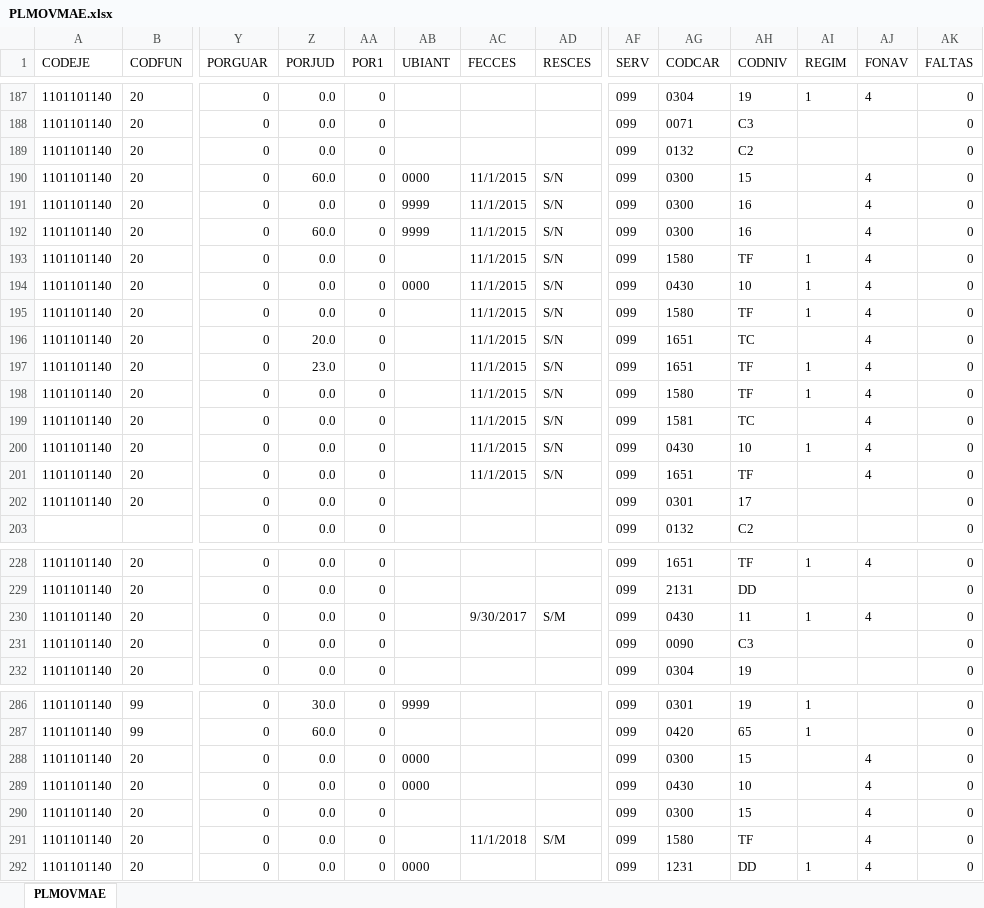
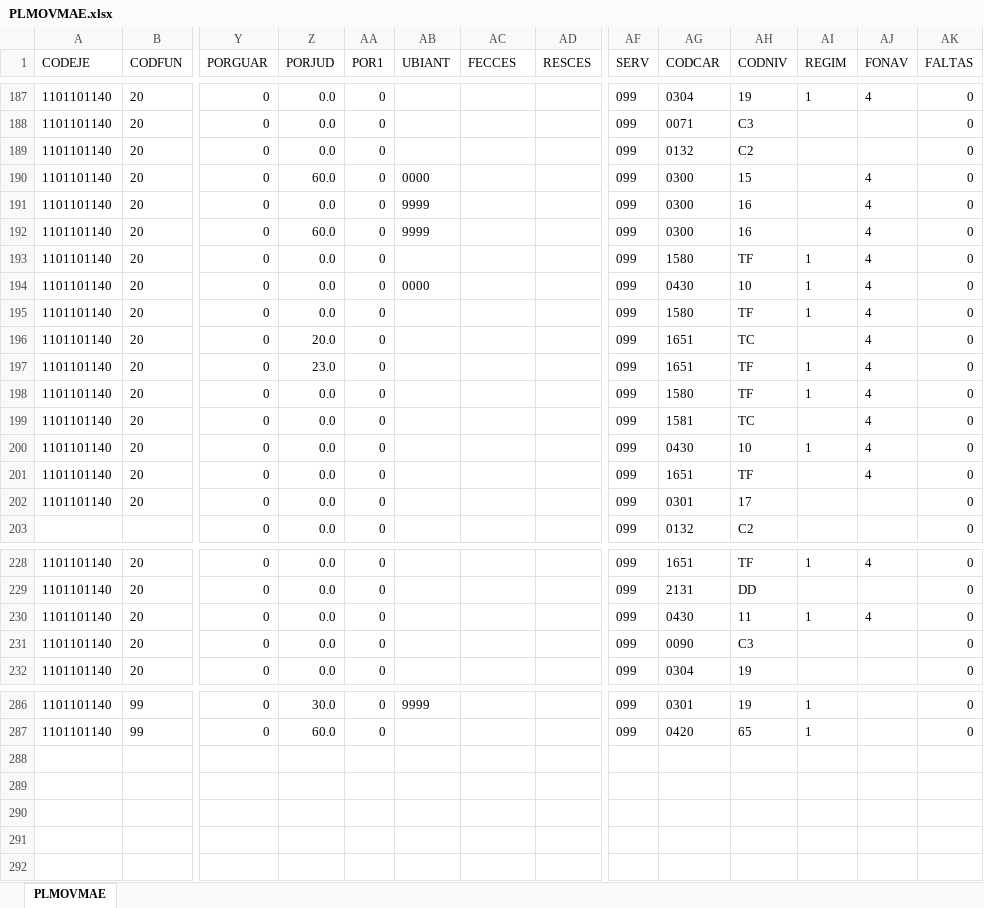
Before and after one commit to HospitalHuaycan/haberes, an Excel workbook: apps/load_data/2019/06/PLMOVMAE.xlsx, sheet PLMOVMAE, drawn as a sheet; only a part is shown, gaps mark what is left out; values as stored, in another font and other column widths than the file's, no borders; rows hold the shown columns only; the diff covers the shown part only; the diff names each change by its address in the sheet, - before the commit and + after, or states it on an @@ line.

Commit message:
fix: :card_file_box: FIX DATA 2019

```diff
--- a/apps/load_data/2019/06/PLMOVMAE.xlsx (sheet PLMOVMAE)
+++ b/apps/load_data/2019/06/PLMOVMAE.xlsx (sheet PLMOVMAE)
-AC190:AC201 (FECCES): 11/1/2015
+AC190:AC201 (FECCES): (empty)
-AD190:AD201 (RESCES): S/N
+AD190:AD201 (RESCES): (empty)
-AC230 (FECCES): 9/30/2017
+AC230 (FECCES): (empty)
-AD230 (RESCES): S/M
+AD230 (RESCES): (empty)
-row 288: 1101101140 | 20 | 0 | 0.0 | 0 | 0000 |  |  | 099 | 0300 | 15 |  | 4 | 0
-row 289: 1101101140 | 20 | 0 | 0.0 | 0 | 0000 |  |  | 099 | 0430 | 10 |  | 4 | 0
-row 290: 1101101140 | 20 | 0 | 0.0 | 0 |  |  |  | 099 | 0300 | 15 |  | 4 | 0
-row 291: 1101101140 | 20 | 0 | 0.0 | 0 |  | 11/1/2018 | S/M | 099 | 1580 | TF |  | 4 | 0
-row 292: 1101101140 | 20 | 0 | 0.0 | 0 | 0000 |  |  | 099 | 1231 | DD | 1 | 4 | 0
```
Also changed, not shown: 18 edited cells elsewhere in this sheet, apps/load_data/2019/03/PLMOVMAE.xlsx, apps/load_data/2019/07/PLMOVMAE.xlsx, 13 other files.
